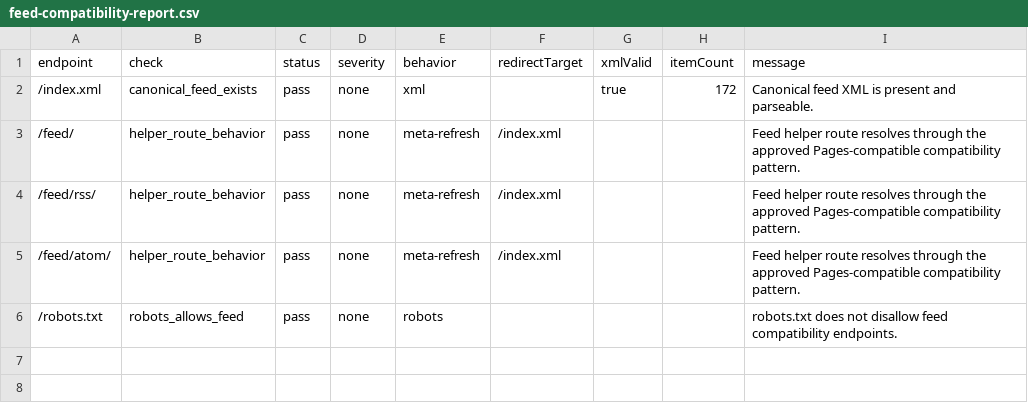
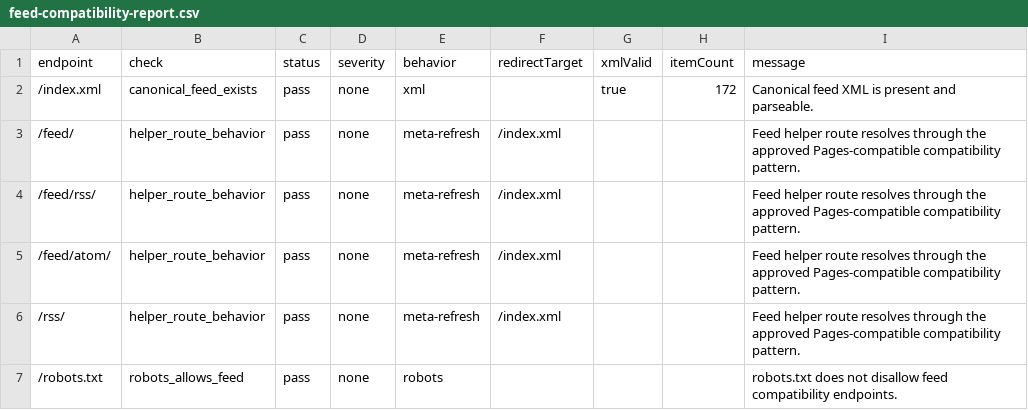
Before and after one commit to taurgis/rhino-inquisitor-com, a CSV file: migration/reports/feed-compatibility-report.csv, drawn as a sheet.

```diff
--- a/migration/reports/feed-compatibility-report.csv
+++ b/migration/reports/feed-compatibility-report.csv
@@ -5,2 +5,3 @@ endpoint,check,status,severity,behavior,redirectTarget,xmlValid,itemCount,messag
 /feed/atom/,helper_route_behavior,pass,none,meta-refresh,/index.xml,,,Feed helper route resolves through the approved Pages-compatible compatibility pattern.
+/rss/,helper_route_behavior,pass,none,meta-refresh,/index.xml,,,Feed helper route resolves through the approved Pages-compatible compatibility pattern.
 /robots.txt,robots_allows_feed,pass,none,robots,,,,robots.txt does not disallow feed compatibility endpoints.
```
Also changed, not shown: migration/reports/phase-5-crawl-control-audit.csv, migration/reports/phase-5-sitemap-audit.csv, 25 other files.
